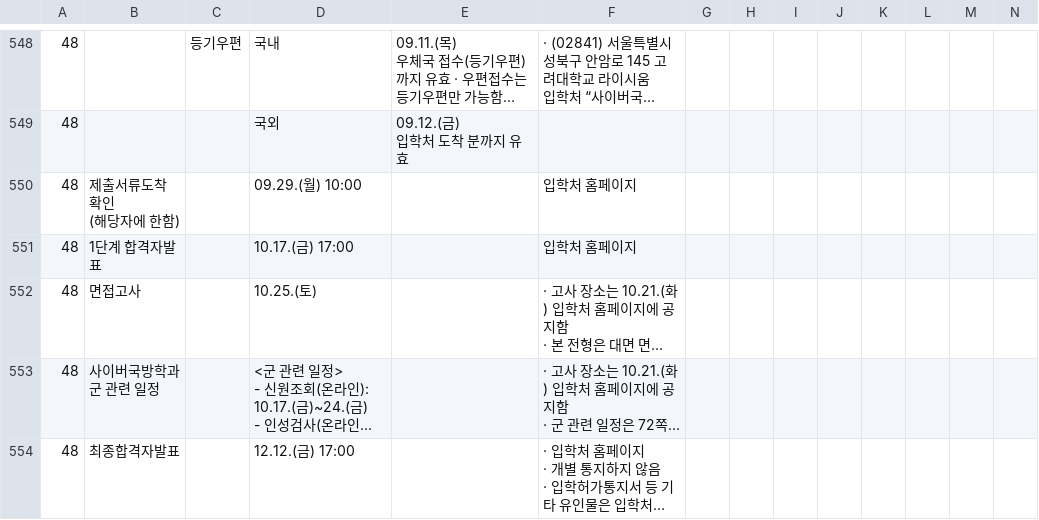
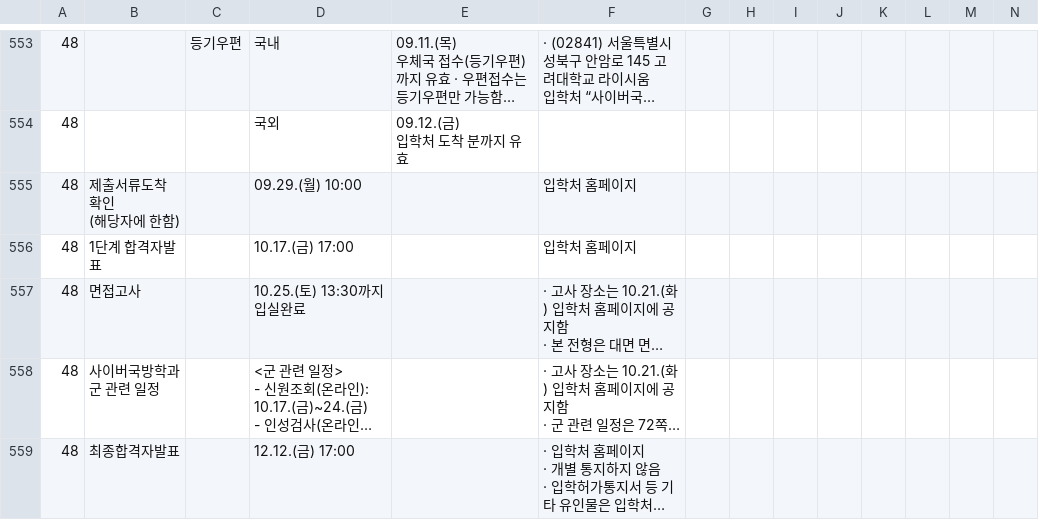
Before and after one commit to Togedy/Togedy_AI_Chatbot, a CSV file: university/korea/susi_tables.csv, drawn as a sheet; only a part is shown, gaps mark what is left out; long unchanged cells end in …; addresses are those after the commit; the diff covers the shown part only; the diff names each change by its address in the sheet, - before the commit and + after, or states it on an @@ line.

```diff
--- a/university/korea/susi_tables.csv
+++ b/university/korea/susi_tables.csv
-D557: 10.25.(토)
+D557: 10.25.(토) 13:30까지 입실완료
```
Also changed, not shown: 7 added rows and 90 edited cells elsewhere in this file, university/korea/jungsi_tables.csv, university/korea/jungsi_tables_cleaned.csv, 48 other files.
